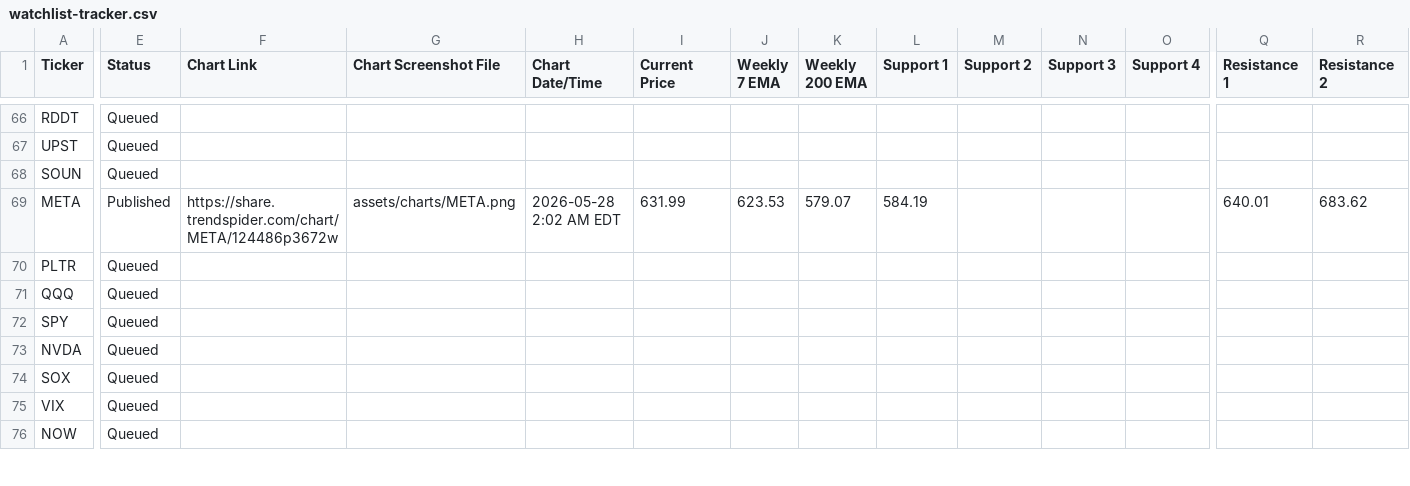
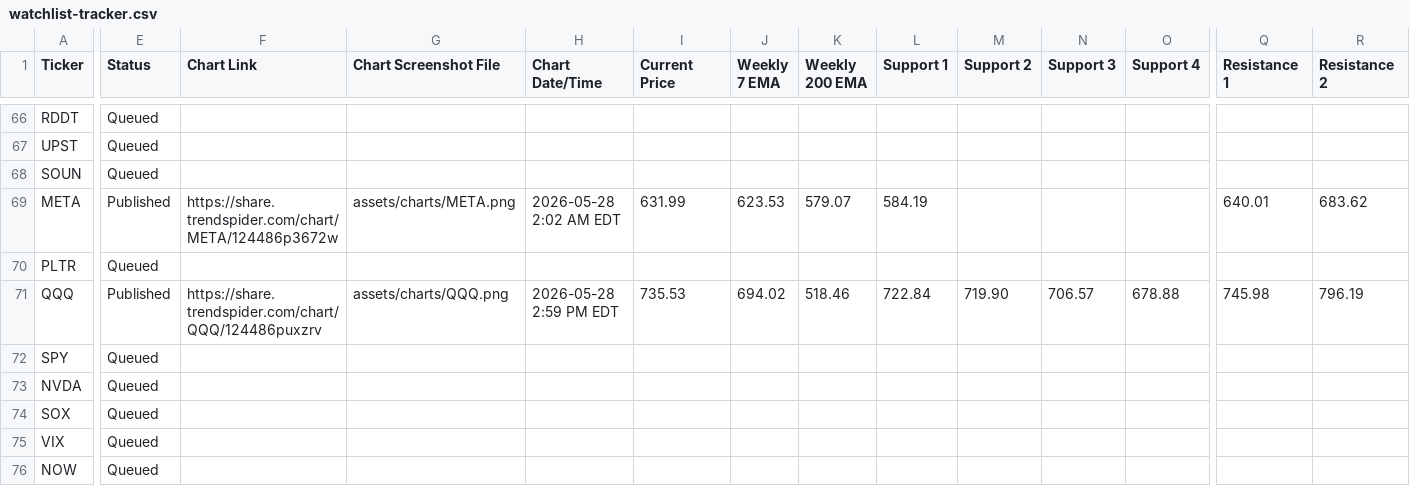
Before and after one commit to naderbot33/chart-champ-portfolio, a CSV file: watchlists/data/watchlist-tracker.csv, drawn as a sheet; only a part is shown, gaps mark what is left out; the diff covers the shown part only; the diff names each change by its address in the sheet, - before the commit and + after, or states it on an @@ line.

```diff
--- a/watchlists/data/watchlist-tracker.csv
+++ b/watchlists/data/watchlist-tracker.csv
-E71 (Status): Queued
+E71 (Status): Published
-F71 (Chart Link): (empty)
+F71 (Chart Link): https://share.trendspider.com/chart/QQQ/124486puxzrv
-G71 (Chart Screenshot File): (empty)
+G71 (Chart Screenshot File): assets/charts/QQQ.png
-H71 (Chart Date/Time): (empty)
+H71 (Chart Date/Time): 2026-05-28 2:59 PM EDT
-I71 (Current Price): (empty)
+I71 (Current Price): 735.53
-J71 (Weekly 7 EMA): (empty)
+J71 (Weekly 7 EMA): 694.02
-K71 (Weekly 200 EMA): (empty)
+K71 (Weekly 200 EMA): 518.46
-L71 (Support 1): (empty)
+L71 (Support 1): 722.84
-M71 (Support 2): (empty)
+M71 (Support 2): 719.90
-N71 (Support 3): (empty)
+N71 (Support 3): 706.57
-O71 (Support 4): (empty)
+O71 (Support 4): 678.88
-Q71 (Resistance 1): (empty)
+Q71 (Resistance 1): 745.98
-R71 (Resistance 2): (empty)
+R71 (Resistance 2): 796.19
```
Also changed, not shown: 6 edited cells elsewhere in this file, 4 other files.
